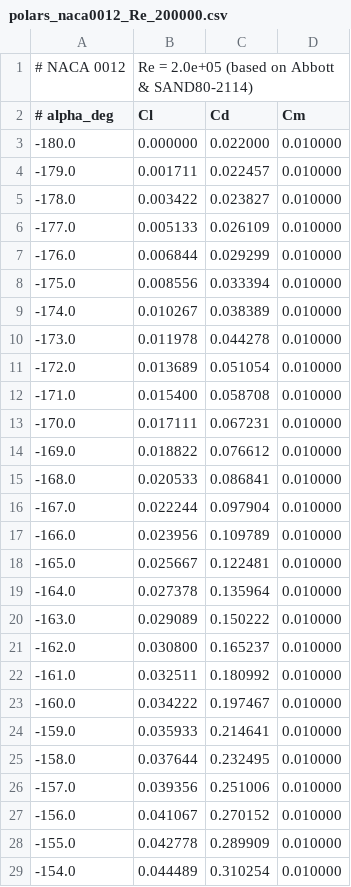
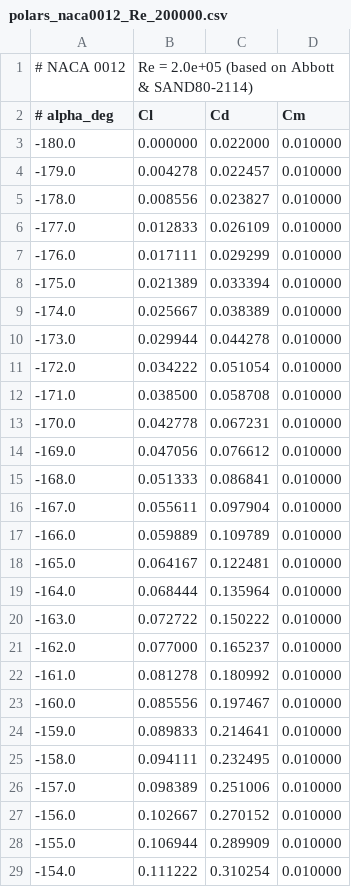
Before and after one commit to juroc58/sharp-vawt-lab, a CSV file: polars/naca0012/polars_naca0012_Re_200000.csv, drawn as a sheet; only a part is shown; the diff covers the shown part only.

```diff
--- a/polars/naca0012/polars_naca0012_Re_200000.csv
+++ b/polars/naca0012/polars_naca0012_Re_200000.csv
@@ -3,27 +3,27 @@
 -180.0, 0.000000, 0.022000, 0.010000
--179.0, 0.001711, 0.022457, 0.010000
--178.0, 0.003422, 0.023827, 0.010000
--177.0, 0.005133, 0.026109, 0.010000
--176.0, 0.006844, 0.029299, 0.010000
--175.0, 0.008556, 0.033394, 0.010000
--174.0, 0.010267, 0.038389, 0.010000
--173.0, 0.011978, 0.044278, 0.010000
--172.0, 0.013689, 0.051054, 0.010000
--171.0, 0.015400, 0.058708, 0.010000
--170.0, 0.017111, 0.067231, 0.010000
--169.0, 0.018822, 0.076612, 0.010000
--168.0, 0.020533, 0.086841, 0.010000
--167.0, 0.022244, 0.097904, 0.010000
--166.0, 0.023956, 0.109789, 0.010000
--165.0, 0.025667, 0.122481, 0.010000
--164.0, 0.027378, 0.135964, 0.010000
--163.0, 0.029089, 0.150222, 0.010000
--162.0, 0.030800, 0.165237, 0.010000
--161.0, 0.032511, 0.180992, 0.010000
--160.0, 0.034222, 0.197467, 0.010000
--159.0, 0.035933, 0.214641, 0.010000
--158.0, 0.037644, 0.232495, 0.010000
--157.0, 0.039356, 0.251006, 0.010000
--156.0, 0.041067, 0.270152, 0.010000
--155.0, 0.042778, 0.289909, 0.010000
--154.0, 0.044489, 0.310254, 0.010000
+-179.0, 0.004278, 0.022457, 0.010000
+-178.0, 0.008556, 0.023827, 0.010000
+-177.0, 0.012833, 0.026109, 0.010000
+-176.0, 0.017111, 0.029299, 0.010000
+-175.0, 0.021389, 0.033394, 0.010000
+-174.0, 0.025667, 0.038389, 0.010000
+-173.0, 0.029944, 0.044278, 0.010000
+-172.0, 0.034222, 0.051054, 0.010000
+-171.0, 0.038500, 0.058708, 0.010000
+-170.0, 0.042778, 0.067231, 0.010000
+-169.0, 0.047056, 0.076612, 0.010000
+-168.0, 0.051333, 0.086841, 0.010000
+-167.0, 0.055611, 0.097904, 0.010000
+-166.0, 0.059889, 0.109789, 0.010000
+-165.0, 0.064167, 0.122481, 0.010000
+-164.0, 0.068444, 0.135964, 0.010000
+-163.0, 0.072722, 0.150222, 0.010000
+-162.0, 0.077000, 0.165237, 0.010000
+-161.0, 0.081278, 0.180992, 0.010000
+-160.0, 0.085556, 0.197467, 0.010000
+-159.0, 0.089833, 0.214641, 0.010000
+-158.0, 0.094111, 0.232495, 0.010000
+-157.0, 0.098389, 0.251006, 0.010000
+-156.0, 0.102667, 0.270152, 0.010000
+-155.0, 0.106944, 0.289909, 0.010000
+-154.0, 0.111222, 0.310254, 0.010000
```
Also changed, not shown: 162 edited cells elsewhere in this file, polars/naca0012/polars_naca0012_Re_100000.csv, polars/naca0012/polars_naca0012_Re_1000000.csv, 6 other files.
